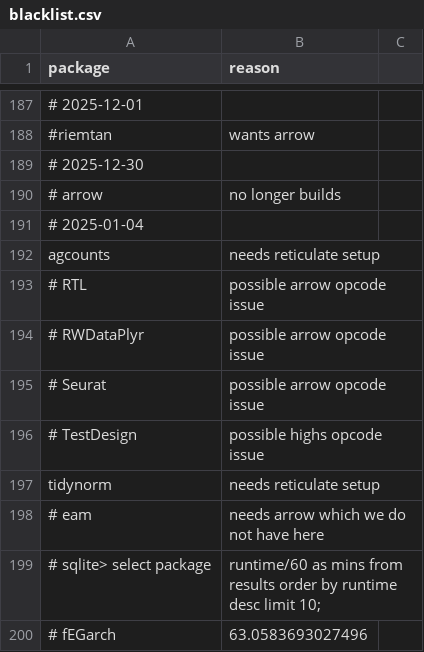
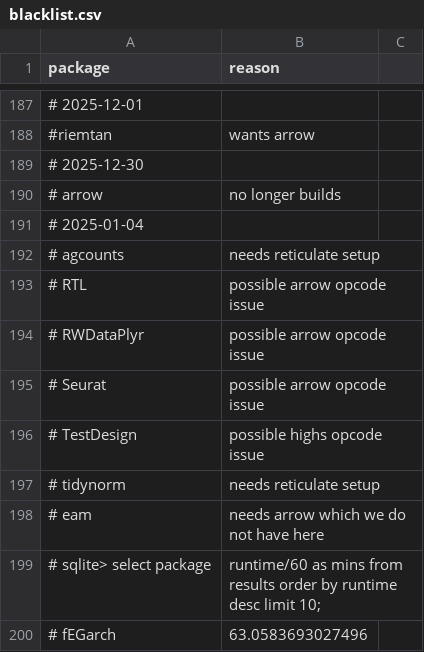
Before and after one commit to RcppCore/rcpp-logs, a CSV file: data/blacklist.csv, drawn as a sheet; only a part is shown, gaps mark what is left out; the diff names each change by its address in the sheet, - before the commit and + after, or states it on an @@ line.

Commit message:
Unlist two which now test fine

```diff
--- a/data/blacklist.csv
+++ b/data/blacklist.csv
-A192 (package): agcounts
+A192 (package): # agcounts
-A197 (package): tidynorm
+A197 (package): # tidynorm
```
